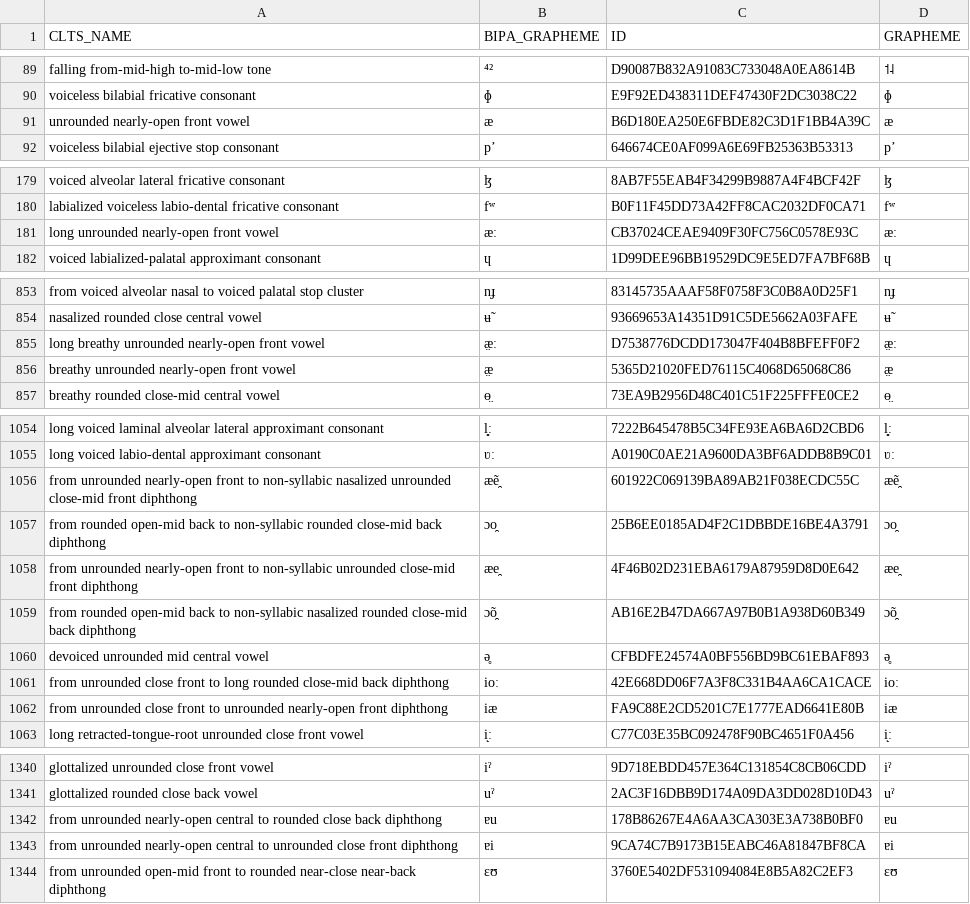
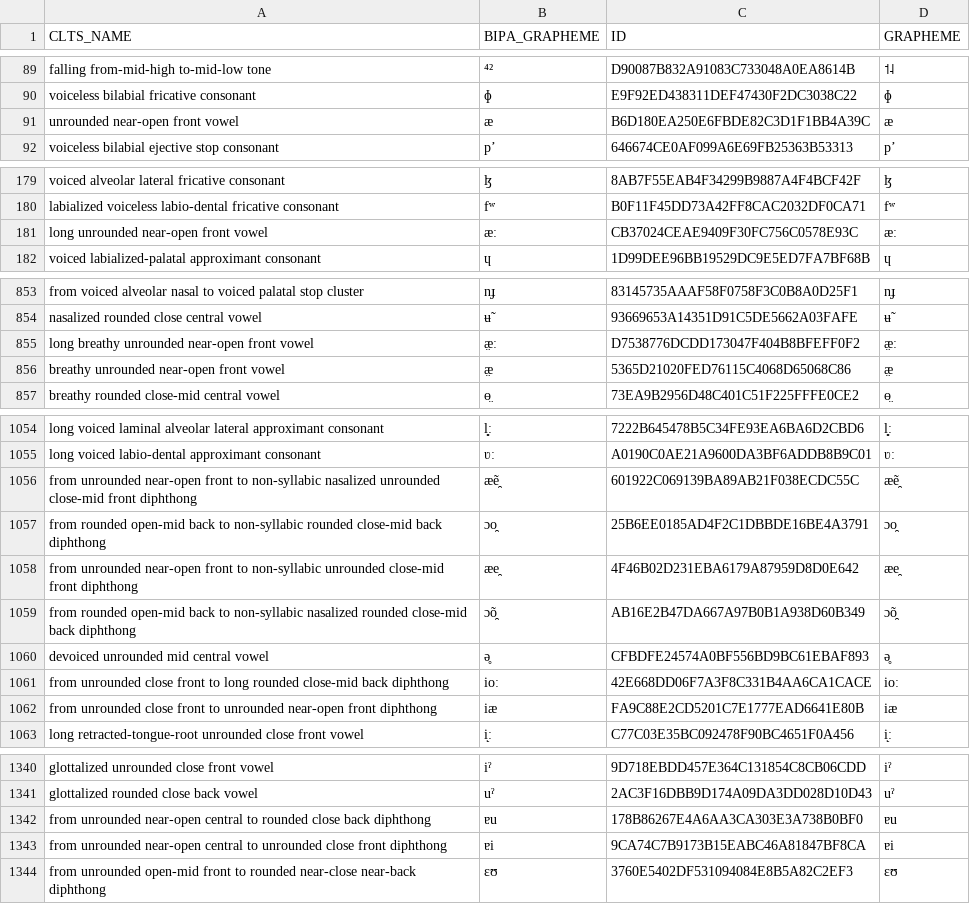
Before and after one commit to cldf-clts/clts-legacy, a TSV file: src/pyclts/transcriptiondata/phoible.tsv, drawn as a sheet; only a part is shown, gaps mark what is left out; the diff covers the shown part only.

```diff
--- a/src/pyclts/transcriptiondata/phoible.tsv
+++ b/src/pyclts/transcriptiondata/phoible.tsv
@@ -90,3 +90,3 @@ falling from-mid-high to-mid-low tone	⁴²	D90087B832A91083C733048A0EA8614B	˦
 voiceless bilabial fricative consonant	ɸ	E9F92ED438311DEF47430F2DC3038C22	ɸ
-unrounded nearly-open front vowel	æ	B6D180EA250E6FBDE82C3D1F1BB4A39C	æ
+unrounded near-open front vowel	æ	B6D180EA250E6FBDE82C3D1F1BB4A39C	æ
 voiceless bilabial ejective stop consonant	pʼ	646674CE0AF099A6E69FB25363B53313	pʼ
@@ -180,3 +180,3 @@ voiced alveolar lateral fricative consonant	ɮ	8AB7F55EAB4F34299B9887A4F4BCF42F
 labialized voiceless labio-dental fricative consonant	fʷ	B0F11F45DD73A42FF8CAC2032DF0CA71	fʷ
-long unrounded nearly-open front vowel	æː	CB37024CEAE9409F30FC756C0578E93C	æː
+long unrounded near-open front vowel	æː	CB37024CEAE9409F30FC756C0578E93C	æː
 voiced labialized-palatal approximant consonant	ɥ	1D99DEE96BB19529DC9E5ED7FA7BF68B	ɥ
@@ -854,4 +854,4 @@ from voiced alveolar nasal to voiced palatal stop cluster	nɟ	83145735AAAF58F075
 nasalized rounded close central vowel	ʉ̃	93669653A14351D91C5DE5662A03FAFE	ʉ̃
-long breathy unrounded nearly-open front vowel	æ̤ː	D7538776DCDD173047F404B8BFEFF0F2	æ̤ː
-breathy unrounded nearly-open front vowel	æ̤	5365D21020FED76115C4068D65068C86	æ̤
+long breathy unrounded near-open front vowel	æ̤ː	D7538776DCDD173047F404B8BFEFF0F2	æ̤ː
+breathy unrounded near-open front vowel	æ̤	5365D21020FED76115C4068D65068C86	æ̤
 breathy rounded close-mid central vowel	ɵ̤	73EA9B2956D48C401C51F225FFFE0CE2	ɵ̤
@@ -1055,5 +1055,5 @@ long voiced laminal alveolar lateral approximant consonant	l̻ː	7222B645478B5C3
 long voiced labio-dental approximant consonant	ʋː	A0190C0AE21A9600DA3BF6ADDB8B9C01	ʋː
-from unrounded nearly-open front to non-syllabic nasalized unrounded close-mid front diphthong	æẽ̯	601922C069139BA89AB21F038ECDC55C	æẽ̯
+from unrounded near-open front to non-syllabic nasalized unrounded close-mid front diphthong	æẽ̯	601922C069139BA89AB21F038ECDC55C	æẽ̯
 from rounded open-mid back to non-syllabic rounded close-mid back diphthong	ɔo̯	25B6EE0185AD4F2C1DBBDE16BE4A3791	ɔo̯
-from unrounded nearly-open front to non-syllabic unrounded close-mid front diphthong	æe̯	4F46B02D231EBA6179A87959D8D0E642	æe̯
+from unrounded near-open front to non-syllabic unrounded close-mid front diphthong	æe̯	4F46B02D231EBA6179A87959D8D0E642	æe̯
 from rounded open-mid back to non-syllabic nasalized rounded close-mid back diphthong	ɔõ̯	AB16E2B47DA667A97B0B1A938D60B349	ɔõ̯
@@ -1061,3 +1061,3 @@ devoiced unrounded mid central vowel	ə̥	CFBDFE24574A0BF556BD9BC61EBAF893	ə̥
 from unrounded close front to long rounded close-mid back diphthong	ioː	42E668DD06F7A3F8C331B4AA6CA1CACE	ioː
-from unrounded close front to unrounded nearly-open front diphthong	iæ	FA9C88E2CD5201C7E1777EAD6641E80B	iæ
+from unrounded close front to unrounded near-open front diphthong	iæ	FA9C88E2CD5201C7E1777EAD6641E80B	iæ
 long retracted-tongue-root unrounded close front vowel	i̙ː	C77C03E35BC092478F90BC4651F0A456	i̙ː
@@ -1341,4 +1341,4 @@ glottalized unrounded close front vowel	iˀ	9D718EBDD457E364C131854C8CB06CDD	iˀ
 glottalized rounded close back vowel	uˀ	2AC3F16DBB9D174A09DA3DD028D10D43	uˀ
-from unrounded nearly-open central to rounded close back diphthong	ɐu	178B86267E4A6AA3CA303E3A738B0BF0	ɐu
-from unrounded nearly-open central to unrounded close front diphthong	ɐi	9CA74C7B9173B15EABC46A81847BF8CA	ɐi
+from unrounded near-open central to rounded close back diphthong	ɐu	178B86267E4A6AA3CA303E3A738B0BF0	ɐu
+from unrounded near-open central to unrounded close front diphthong	ɐi	9CA74C7B9173B15EABC46A81847BF8CA	ɐi
 from unrounded open-mid front to rounded near-close near-back diphthong	ɛʊ	3760E5402DF531094084E8B5A82C2EF3	ɛʊ
```
Also changed, not shown: 15 edited cells elsewhere in this file, src/pyclts/transcriptiondata/eurasian.tsv, src/pyclts/transcriptiondata/lingpy.tsv, 16 other files.
